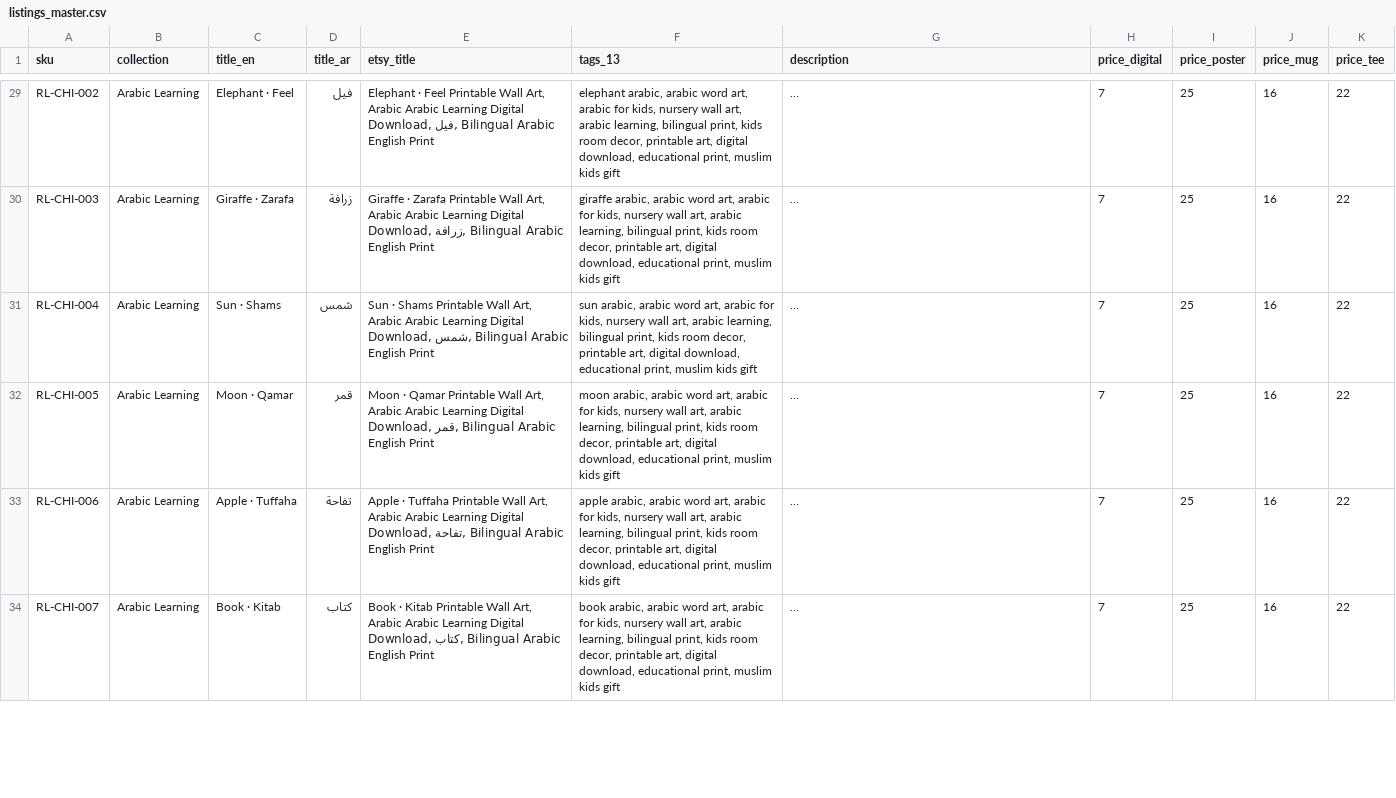
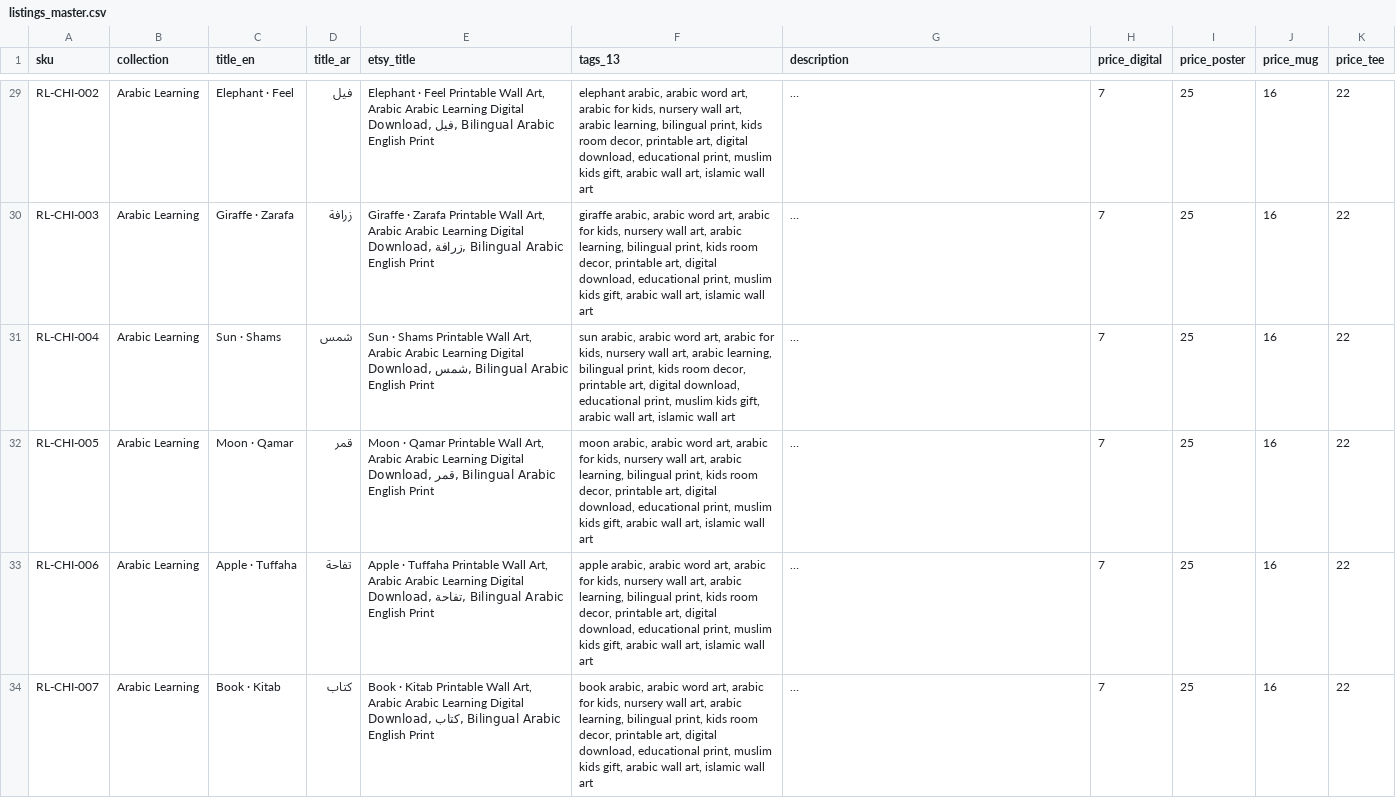
Before and after one commit to omarelhawary1998-rgb/Huroof, a CSV file: docs/listings_master.csv, drawn as a sheet; only a part is shown, gaps mark what is left out; long unchanged cells end in …; the diff covers the shown part only; the diff names each change by its address in the sheet, - before the commit and + after, or states it on an @@ line.

```diff
--- a/docs/listings_master.csv
+++ b/docs/listings_master.csv
-F29 (tags_13): …muslim kids gift
+F29 (tags_13): …muslim kids gift, arabic wall art, islamic wall art
-F30 (tags_13): …muslim kids gift
+F30 (tags_13): …muslim kids gift, arabic wall art, islamic wall art
-F31 (tags_13): …muslim kids gift
+F31 (tags_13): …muslim kids gift, arabic wall art, islamic wall art
-F32 (tags_13): …muslim kids gift
+F32 (tags_13): …muslim kids gift, arabic wall art, islamic wall art
-F33 (tags_13): …muslim kids gift
+F33 (tags_13): …muslim kids gift, arabic wall art, islamic wall art
-F34 (tags_13): …muslim kids gift
+F34 (tags_13): …muslim kids gift, arabic wall art, islamic wall art
```
Also changed, not shown: 32 edited cells elsewhere in this file, 3 other files.
